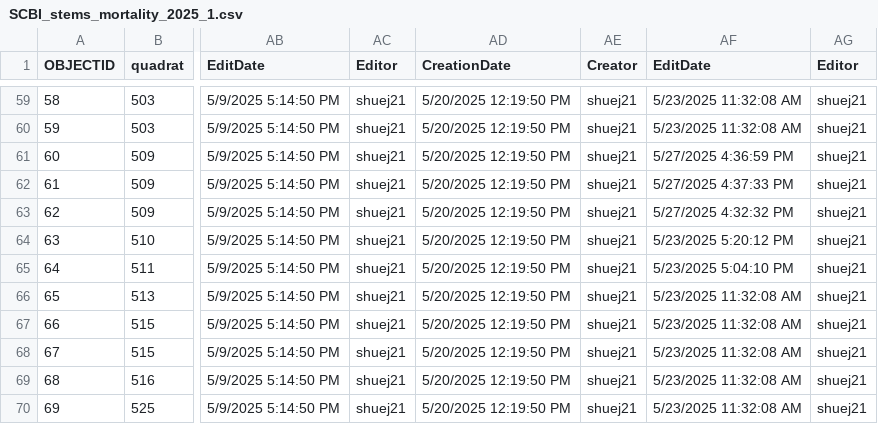
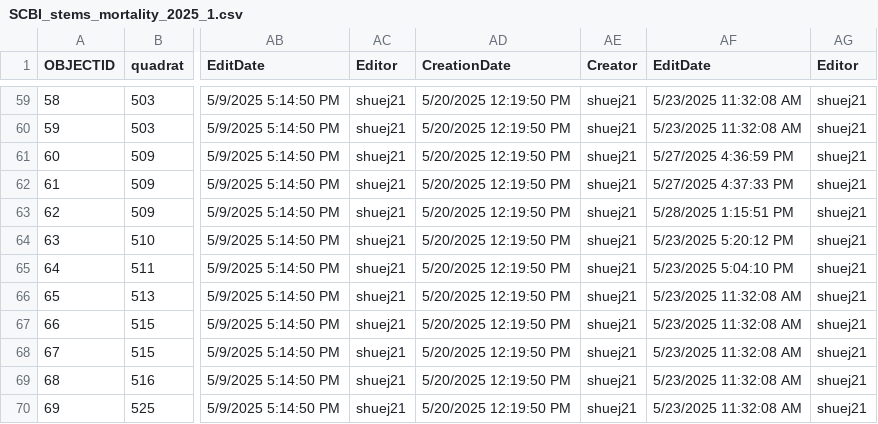
Before and after one commit to SCBI-ForestGEO/SCBImortality, a CSV file: raw_data/Field_Maps/SCBI_stems_mortality_2025_1.csv, drawn as a sheet; only a part is shown, gaps mark what is left out; the diff names each change by its address in the sheet, - before the commit and + after, or states it on an @@ line.

```diff
--- a/raw_data/Field_Maps/SCBI_stems_mortality_2025_1.csv
+++ b/raw_data/Field_Maps/SCBI_stems_mortality_2025_1.csv
-AF63 (EditDate): 5/27/2025 4:32:32 PM
+AF63 (EditDate): 5/28/2025 1:15:51 PM
```
Also changed, not shown: 1 other file.
